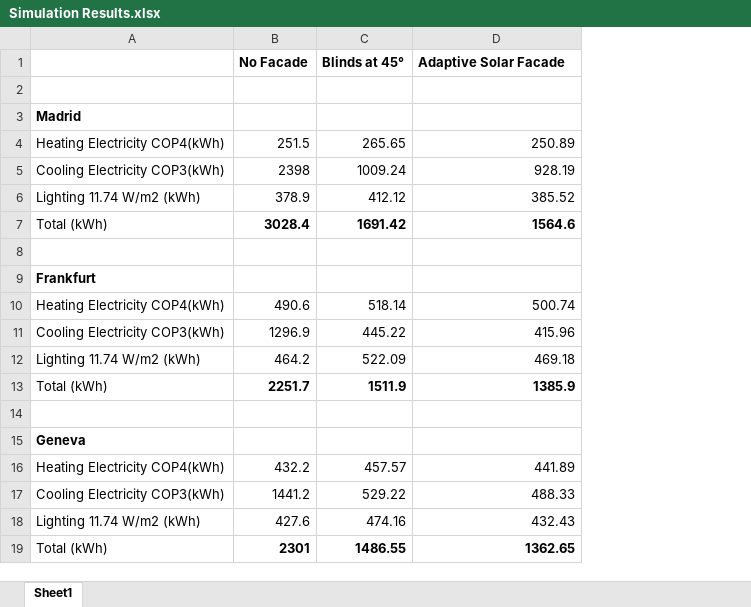
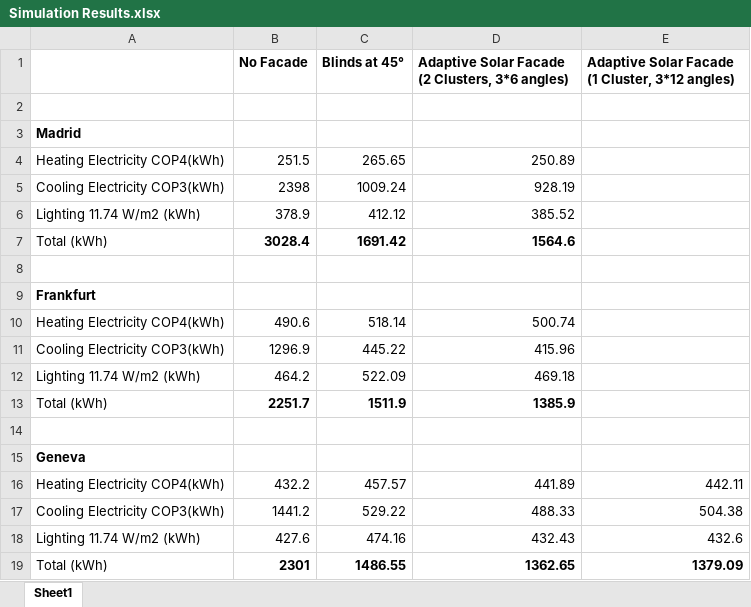
Before and after one commit to architecture-building-systems/ASF_Simulation, an Excel workbook: Data/Simulation Results.xlsx, sheet Sheet1, drawn as a sheet; values as stored, in another font and other column widths than the file's, no borders; the diff names each change by its address in the sheet, - before the commit and + after, or states it on an @@ line.

Commit message:
new combination in excel results for geneva

```diff
--- a/Data/Simulation Results.xlsx (sheet Sheet1)
+++ b/Data/Simulation Results.xlsx (sheet Sheet1)
+column E, rows 1-19: Adaptive Solar Facade (1 Cluster, 3*12 angles) |  |  |  |  |  |  |  |  |  |  |  |  |  |  | 442.11 | 504.38 | 432.6 | 1379.09
-D1: Adaptive Solar Facade
+D1: Adaptive Solar Facade (2 Clusters, 3*6 angles)
```
Also changed, not shown: 2 other files.
